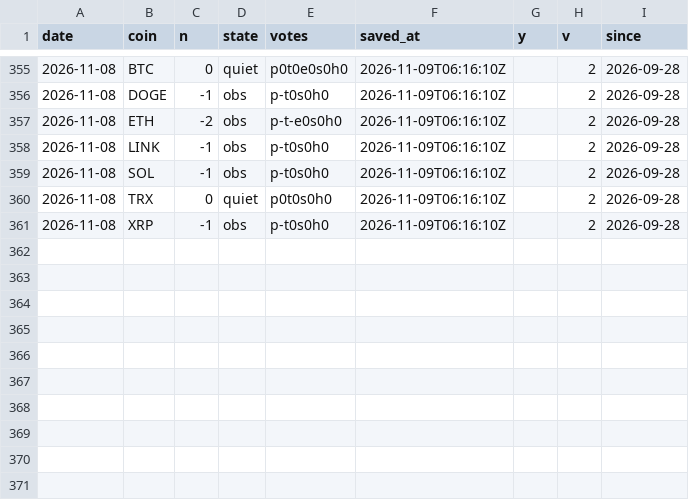
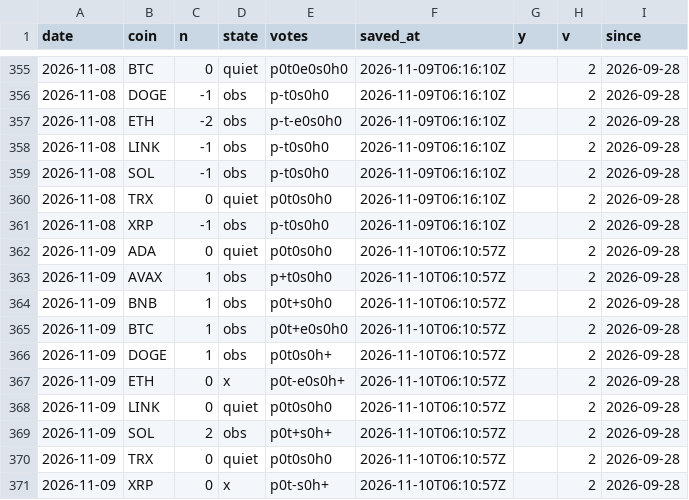
Before and after one commit to capitalflowai-app/capitalflowai-app.github.io, a CSV file: archiwum/krypto-dziennik.csv, drawn as a sheet; only a part is shown, gaps mark what is left out; the diff names each change by its address in the sheet, - before the commit and + after, or states it on an @@ line.

```diff
--- a/archiwum/krypto-dziennik.csv
+++ b/archiwum/krypto-dziennik.csv
+row 362: 2026-11-09 | ADA | 0 | quiet | p0t0s0h0 | 2026-11-10T06:10:57Z |  | 2 | 2026-09-28
+row 363: 2026-11-09 | AVAX | 1 | obs | p+t0s0h0 | 2026-11-10T06:10:57Z |  | 2 | 2026-09-28
+row 364: 2026-11-09 | BNB | 1 | obs | p0t+s0h0 | 2026-11-10T06:10:57Z |  | 2 | 2026-09-28
+row 365: 2026-11-09 | BTC | 1 | obs | p0t+e0s0h0 | 2026-11-10T06:10:57Z |  | 2 | 2026-09-28
+row 366: 2026-11-09 | DOGE | 1 | obs | p0t0s0h+ | 2026-11-10T06:10:57Z |  | 2 | 2026-09-28
+row 367: 2026-11-09 | ETH | 0 | x | p0t-e0s0h+ | 2026-11-10T06:10:57Z |  | 2 | 2026-09-28
+row 368: 2026-11-09 | LINK | 0 | quiet | p0t0s0h0 | 2026-11-10T06:10:57Z |  | 2 | 2026-09-28
+row 369: 2026-11-09 | SOL | 2 | obs | p0t+s0h+ | 2026-11-10T06:10:57Z |  | 2 | 2026-09-28
+row 370: 2026-11-09 | TRX | 0 | quiet | p0t0s0h0 | 2026-11-10T06:10:57Z |  | 2 | 2026-09-28
+row 371: 2026-11-09 | XRP | 0 | x | p0t-s0h+ | 2026-11-10T06:10:57Z |  | 2 | 2026-09-28
```
Also changed, not shown: archiwum/binance-metrics.csv, archiwum/ng-dziennik.csv, 6 other files.
